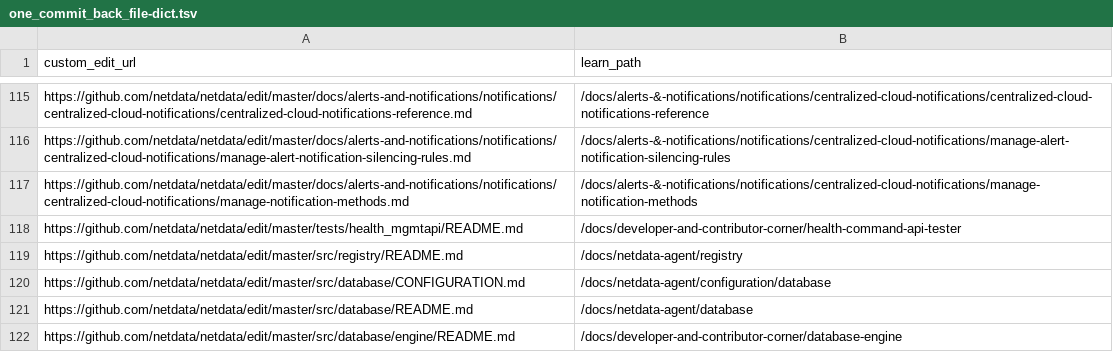
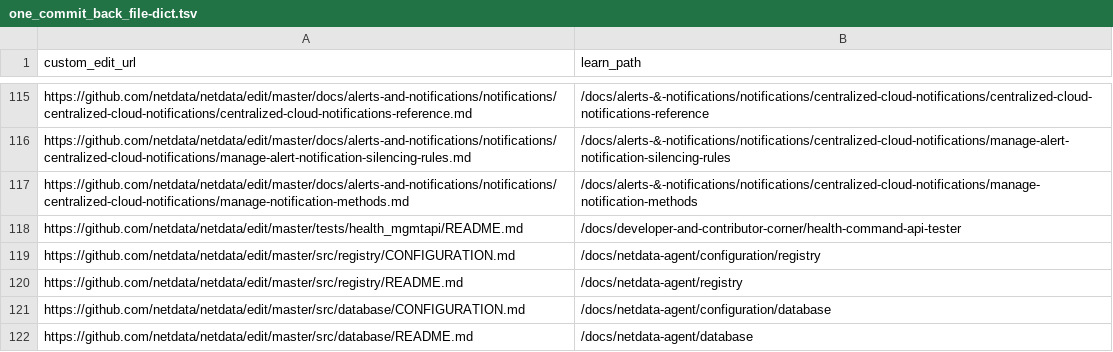
Before and after one commit to netdata/learn, a TSV file: ingest/one_commit_back_file-dict.tsv, drawn as a sheet; only a part is shown, gaps mark what is left out; the shorter side is filled out with more unchanged rows; the diff names each change by its address in the sheet, - before the commit and + after, or states it on an @@ line.

```diff
--- a/ingest/one_commit_back_file-dict.tsv
+++ b/ingest/one_commit_back_file-dict.tsv
+row 119: https://github.com/netdata/netdata/edit/master/src/registry/CONFIGURATION.md | /docs/netdata-agent/configuration/registry
```
Also changed, not shown: ingest/generated_map.tsv, 7 other files.
